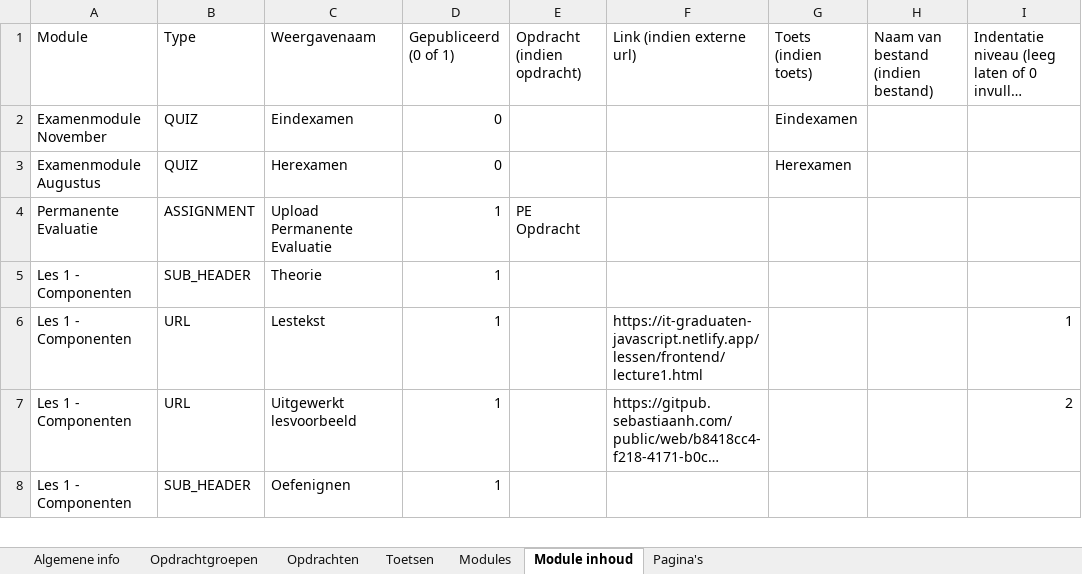
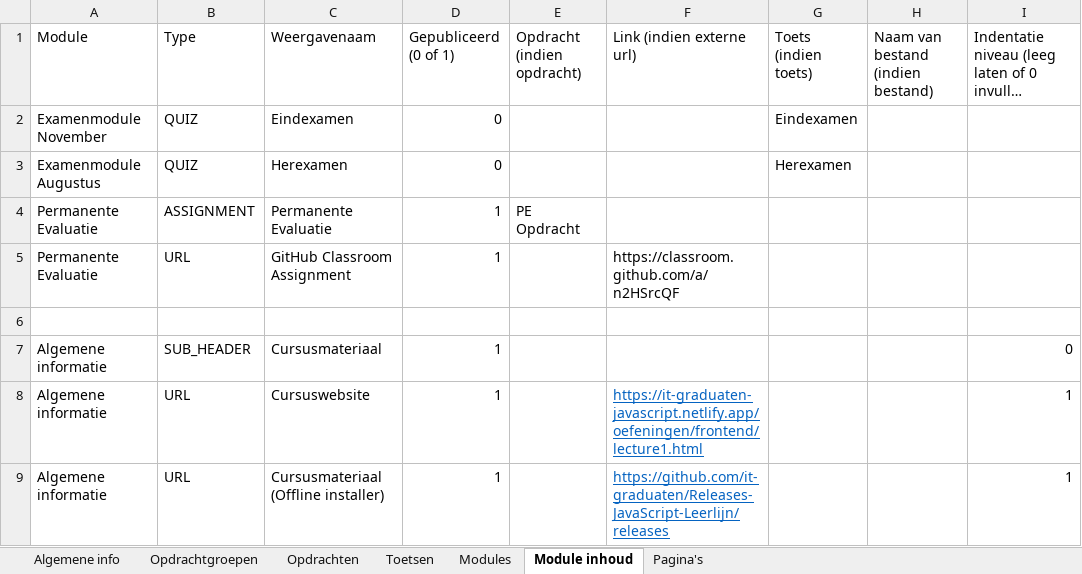
Before and after one commit to it-graduaten/canvas-course-scaffolder-with-course-configs, an Excel workbook: frontend-frameworks-zb0151/config.xlsx, sheet Module inhoud, drawn as a sheet; only a part is shown; the shorter side is filled out with more unchanged rows; long unchanged cells end in …; values as stored, in another font and other column widths than the file's, no borders; table styles not drawn; the diff covers the shown part only; the diff names each change by its address in the sheet, - before the commit and + after, or states it on an @@ line.

Commit message:
Fixed a bug that caused the study guide module to be deleted if the modules were also scaffolded; Fixed a bug that depended on assignments and quizes to be scaffolded at the same time as module items; Added configs for all Frontend frameworks courses

```diff
--- a/frontend-frameworks-zb0151/config.xlsx (sheet Module inhoud)
+++ b/frontend-frameworks-zb0151/config.xlsx (sheet Module inhoud)
-C4 (Weergavenaam): Upload Permanente Evaluatie
+C4 (Weergavenaam): Permanente Evaluatie
+row 5: Permanente Evaluatie | URL | GitHub Classroom Assignment | 1 |  | https://classroom.github.com/a/n2HSrcQF
+row 6: (empty)
+row 7: Algemene informatie | SUB_HEADER | Cursusmateriaal | 1 |  |  |  |  | 0
+row 8: Algemene informatie | URL | Cursuswebsite | 1 |  | https://it-graduaten-javascript.netlify.app/oefeningen/frontend/lecture1.html |  |  | 1
+row 9: Algemene informatie | URL | Cursusmateriaal (Offline installer) | 1 |  | https://github.com/it-graduaten/Releases-JavaScript-Leerlijn/releases |  |  | 1
```
Also changed, not shown: 6 added rows and 8 edited cells elsewhere in this sheet, sheet Modules, 38 other files.
